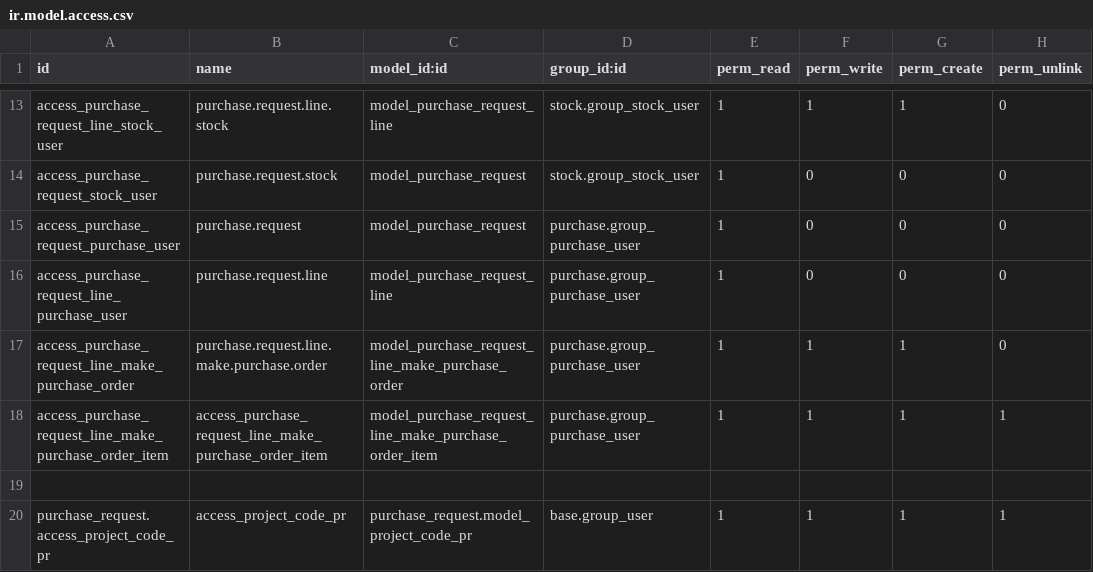
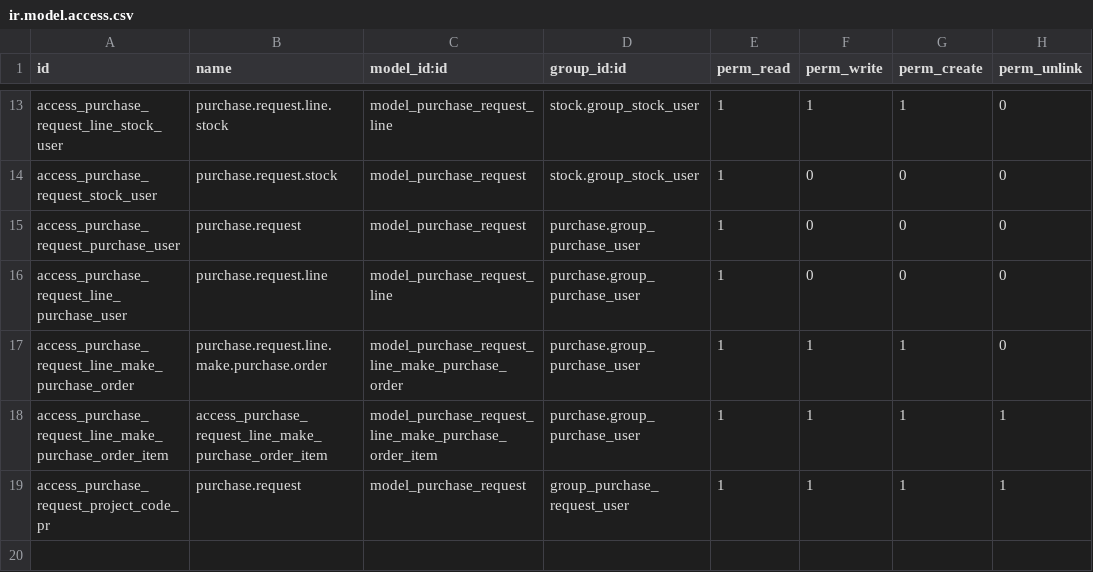
Before and after one commit to SOLINDA-CLOUD/solinda_odoo_testclone, a CSV file: purchase_request/security/ir.model.access.csv, drawn as a sheet; only a part is shown, gaps mark what is left out.

```diff
--- a/purchase_request/security/ir.model.access.csv
+++ b/purchase_request/security/ir.model.access.csv
@@ -18,3 +18,2 @@ access_purchase_request_line_make_purchase_order,purchase.request.line.make.purc
 access_purchase_request_line_make_purchase_order_item,access_purchase_request_line_make_purchase_order_item,model_purchase_request_line_make_purchase_order_item,purchase.group_purchase_user,1,1,1,1
-
-purchase_request.access_project_code_pr,access_project_code_pr,purchase_request.model_project_code_pr,base.group_user,1,1,1,1
+access_purchase_request_project_code_pr,purchase.request,model_purchase_request,group_purchase_request_user,1,1,1,1
```
Also changed, not shown: 2 other files.
